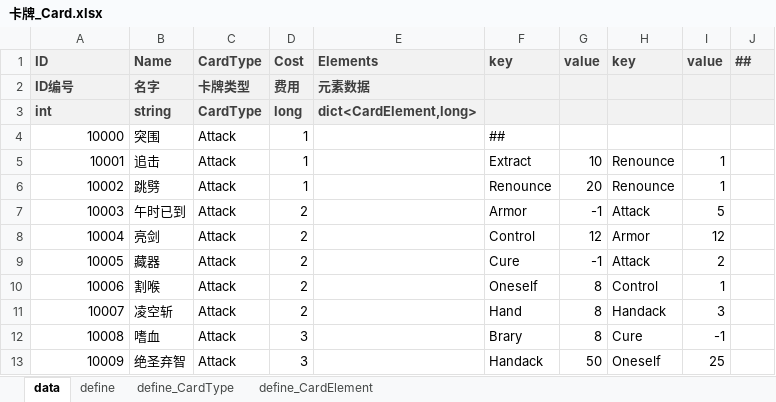
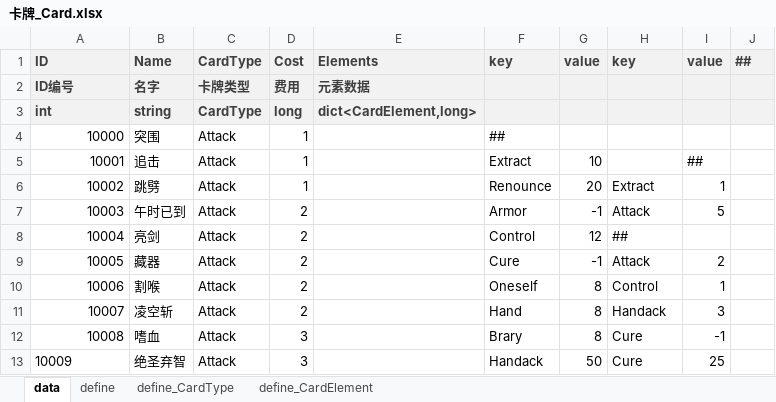
Before and after one commit to B-CK/ConfigGen, an Excel workbook: Csv/Card/卡牌_Card.xlsx, sheet data, drawn as a sheet; values as stored, in another font and other column widths than the file's, no borders; the diff names each change by its address in the sheet, - before the commit and + after, or states it on an @@ line.

```diff
--- a/Csv/Card/卡牌_Card.xlsx (sheet data)
+++ b/Csv/Card/卡牌_Card.xlsx (sheet data)
-H5 (key): Renounce
+H5 (key): (empty)
-I5 (value): 1
+I5 (value): ##
-H6 (key): Renounce
+H6 (key): Extract
-H8 (key): Armor
+H8 (key): ##
-I8 (value): 12
+I8 (value): (empty)
-A13 alignment: right
+A13 alignment: left
-H13 (key): Oneself
+H13 (key): Cure
```
Also changed, not shown: sheet define, _xlsx设计/表检查规则.xlsx, 28 other files.
